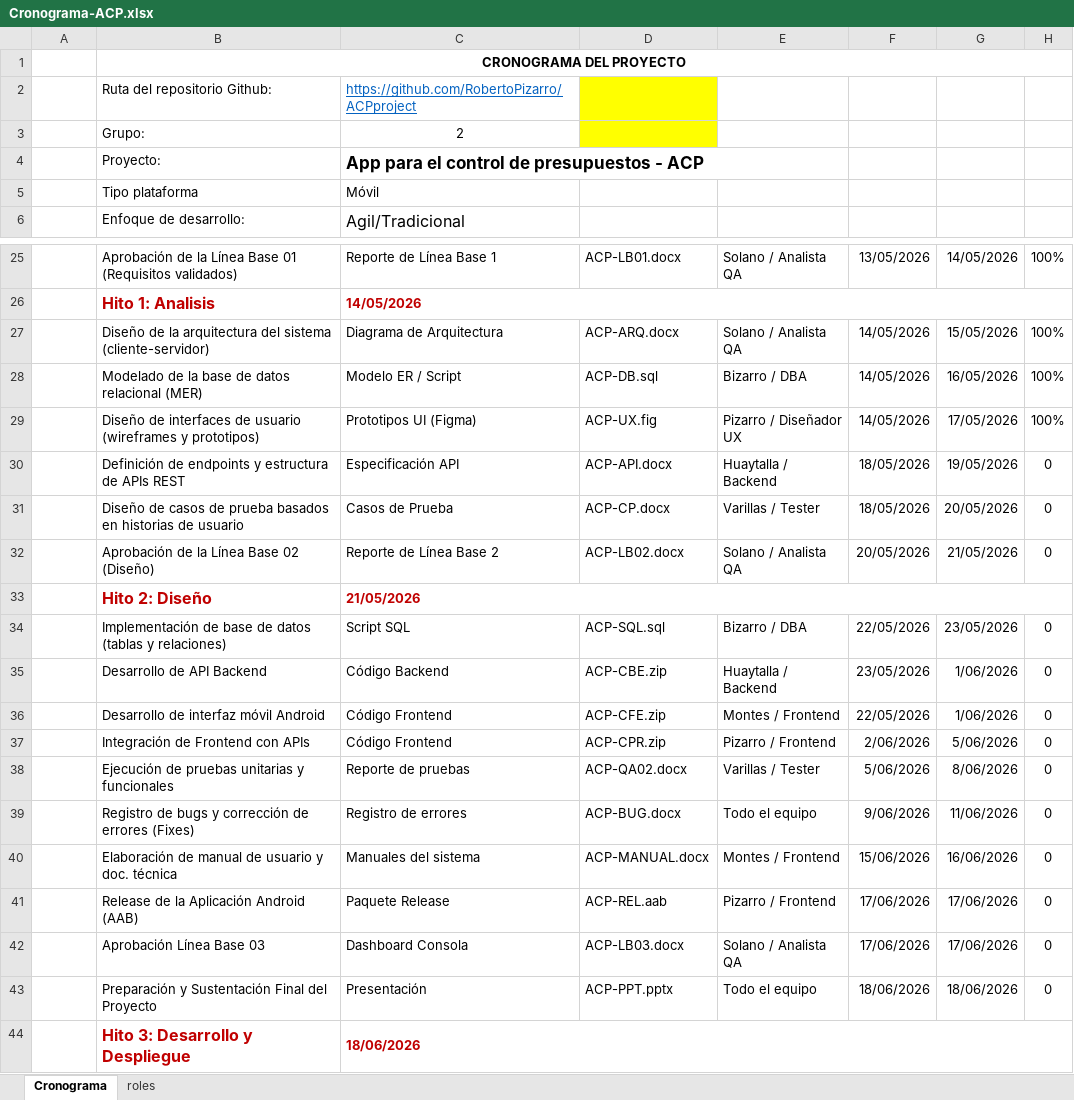
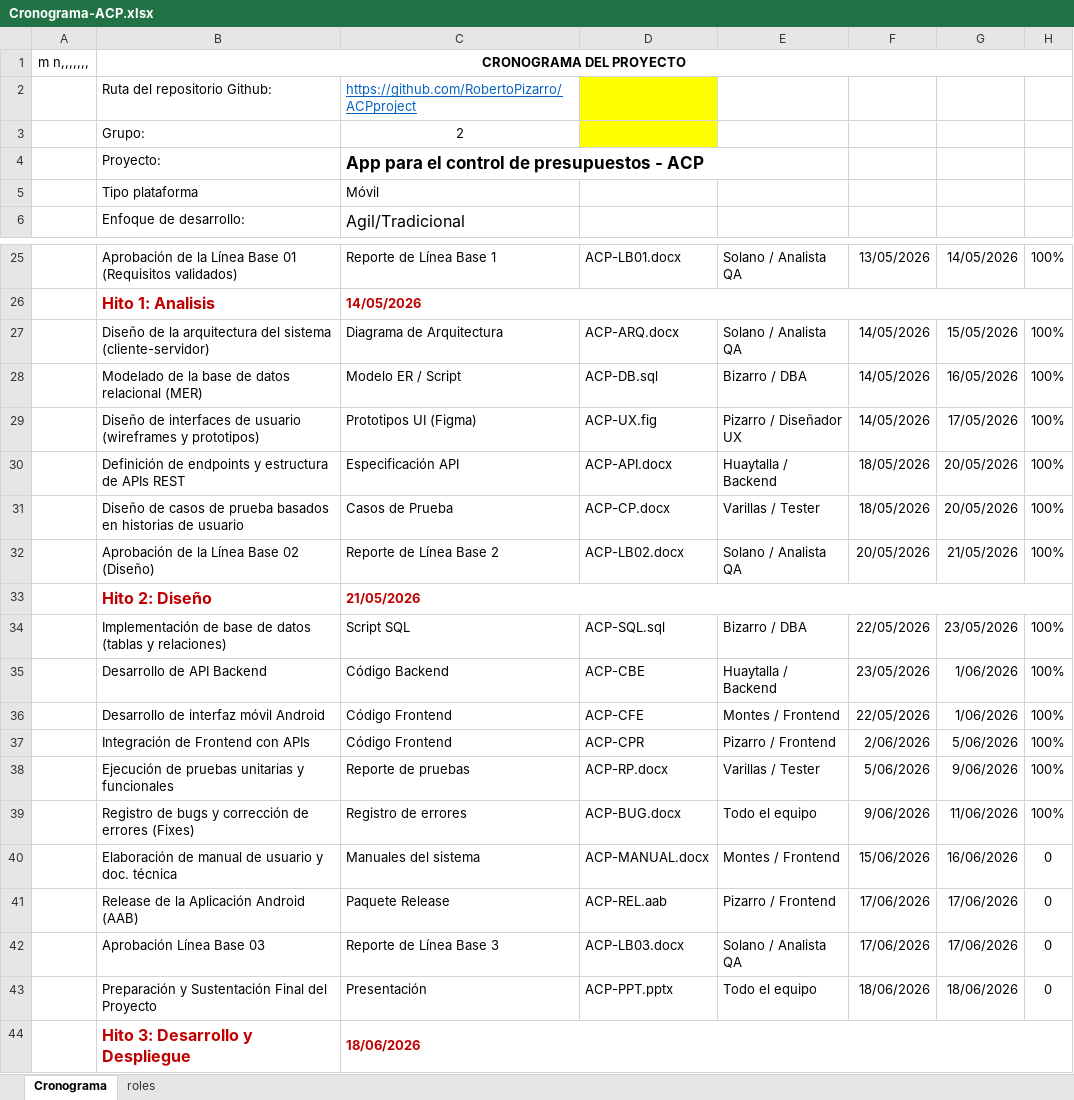
Before and after one commit to RobertoPizarro/CoreLogic-Project, an Excel workbook: Desarrollo/ACP/Cronograma/Cronograma-ACP.xlsx, sheet Cronograma, drawn as a sheet; only a part is shown, gaps mark what is left out; values as stored, in another font and other column widths than the file's, no borders; charts and pictures not drawn; the diff names each change by its address in the sheet, - before the commit and + after, or states it on an @@ line.

Commit message:
Add files via upload

```diff
--- a/Desarrollo/ACP/Cronograma/Cronograma-ACP.xlsx (sheet Cronograma)
+++ b/Desarrollo/ACP/Cronograma/Cronograma-ACP.xlsx (sheet Cronograma)
-A1: (empty)
+A1: m n,,,,,,,
-G30: 19/05/2026
+G30: 20/05/2026
-H30:H32: 0
+H30:H32: 100%
-H34:H39: 0
+H34:H39: 100%
-D35: ACP-CBE.zip
+D35: ACP-CBE
-D36: ACP-CFE.zip
+D36: ACP-CFE
-D37: ACP-CPR.zip
+D37: ACP-CPR
-D38: ACP-QA02.docx
+D38: ACP-RP.docx
-G38: 8/06/2026
+G38: 9/06/2026
-C42: Dashboard Consola
+C42: Reporte de Línea Base 3
```
